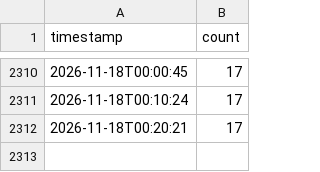
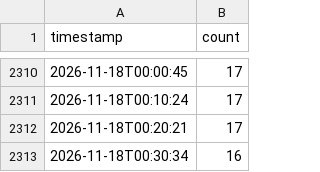
Before and after one commit to semakov07-hue/gym-load, a CSV file: data/occupancy.csv, drawn as a sheet; only a part is shown, gaps mark what is left out; the diff names each change by its address in the sheet, - before the commit and + after, or states it on an @@ line.

Commit message:
new measurement

```diff
--- a/data/occupancy.csv
+++ b/data/occupancy.csv
+row 2313: 2026-11-18T00:30:34 | 16
```
